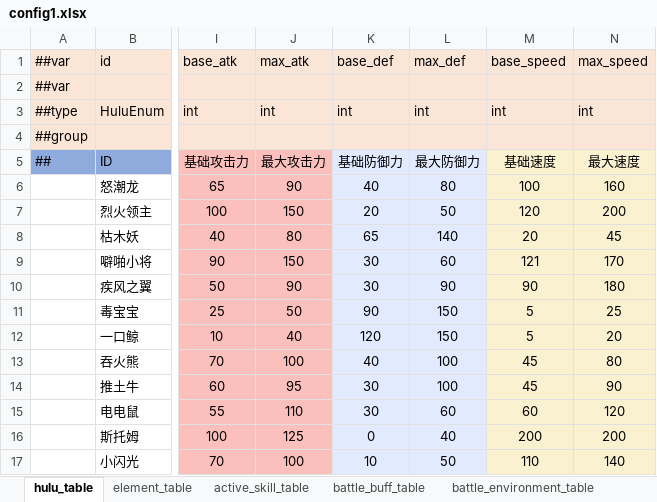
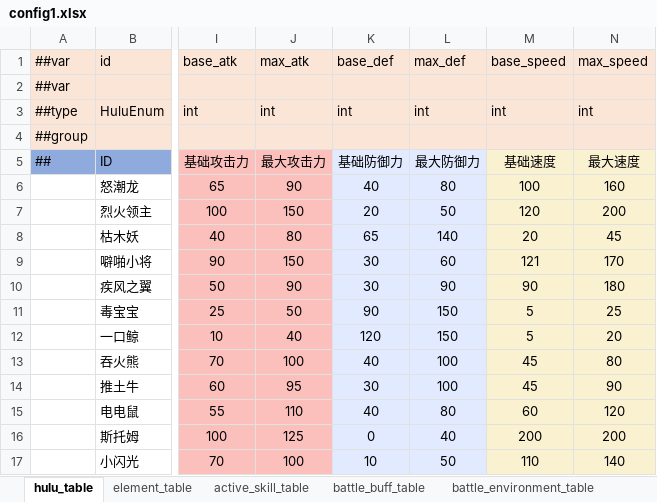
Before and after one commit to Unity-Devlop/BooomJam2024, an Excel workbook: Excels/Datas/config1.xlsx, sheet hulu_table, drawn as a sheet; only a part is shown, gaps mark what is left out; values as stored, in another font and other column widths than the file's, no borders; the diff names each change by its address in the sheet, - before the commit and + after, or states it on an @@ line.

```diff
--- a/Excels/Datas/config1.xlsx (sheet hulu_table)
+++ b/Excels/Datas/config1.xlsx (sheet hulu_table)
-K15 (base_def): 30
+K15 (base_def): 40
-L15 (max_def): 60
+L15 (max_def): 80
```
Also changed, not shown: 1 other file.
